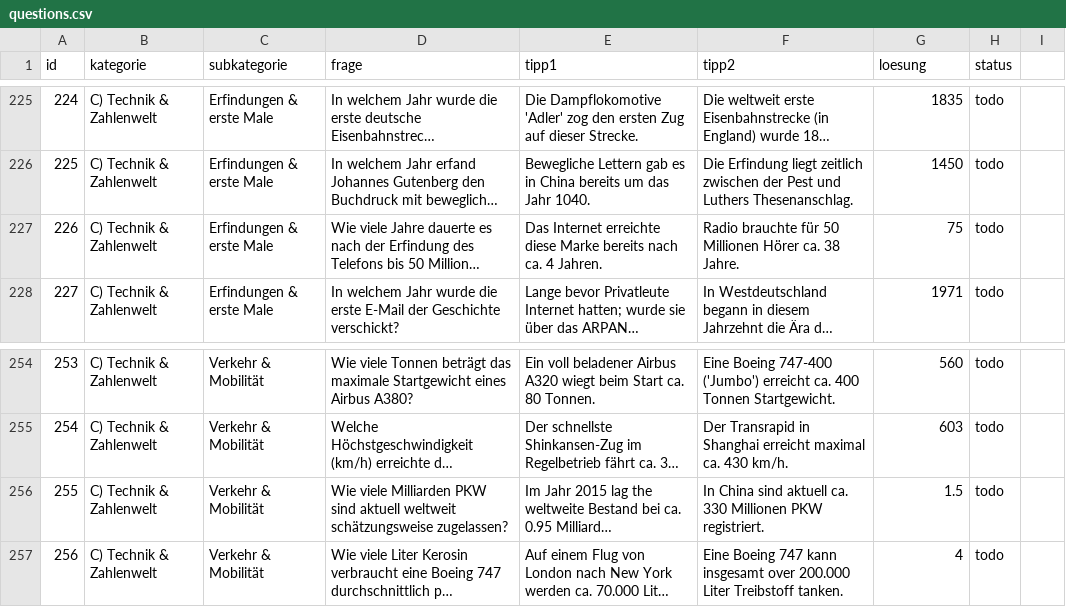
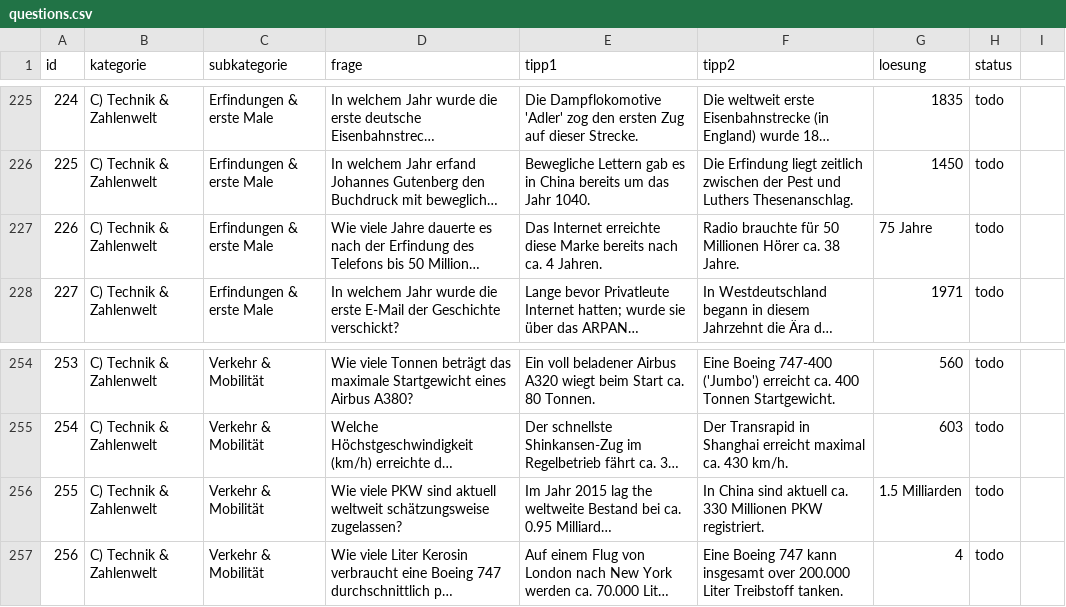
Before and after one commit to DerHansVader/QuizPoker, a CSV file: data/questions.csv, drawn as a sheet; only a part is shown, gaps mark what is left out; long unchanged cells end in …; the diff covers the shown part only; the diff names each change by its address in the sheet, - before the commit and + after, or states it on an @@ line.

```diff
--- a/data/questions.csv
+++ b/data/questions.csv
-G227 (loesung): 75
+G227 (loesung): 75 Jahre
-D256 (frage): Wie viele Milliarden PKW sind…
+D256 (frage): Wie viele PKW sind…
-G256 (loesung): 1.5
+G256 (loesung): 1.5 Milliarden
```
Also changed, not shown: 21 edited cells elsewhere in this file, 1 other file.
